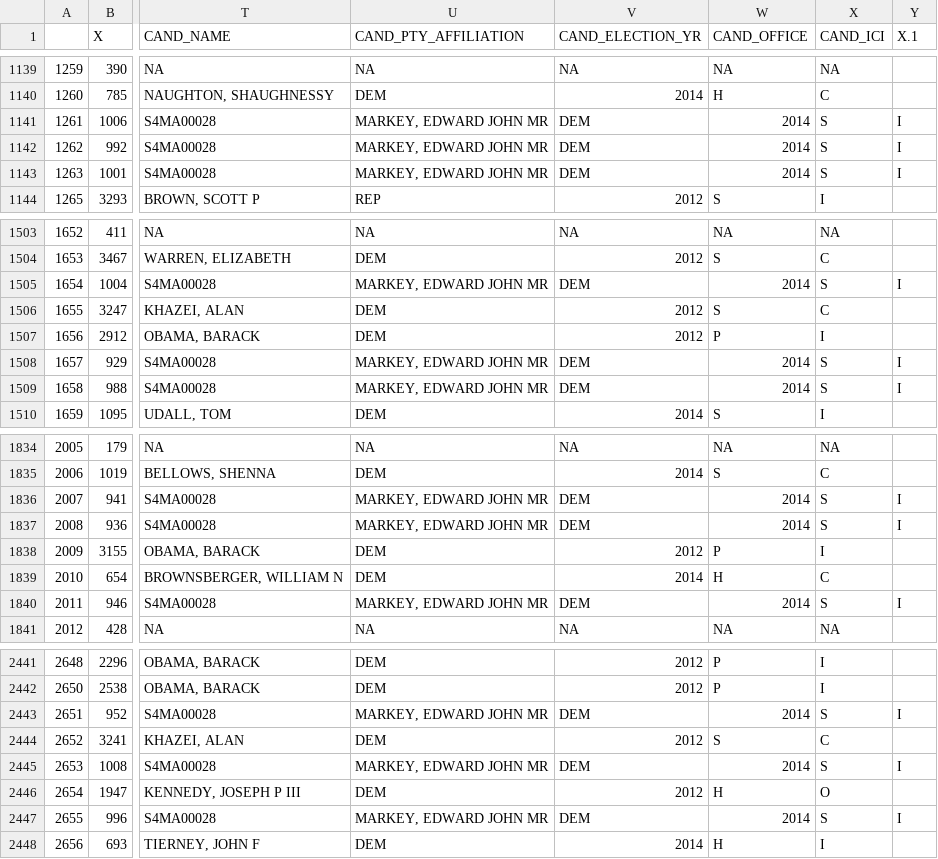
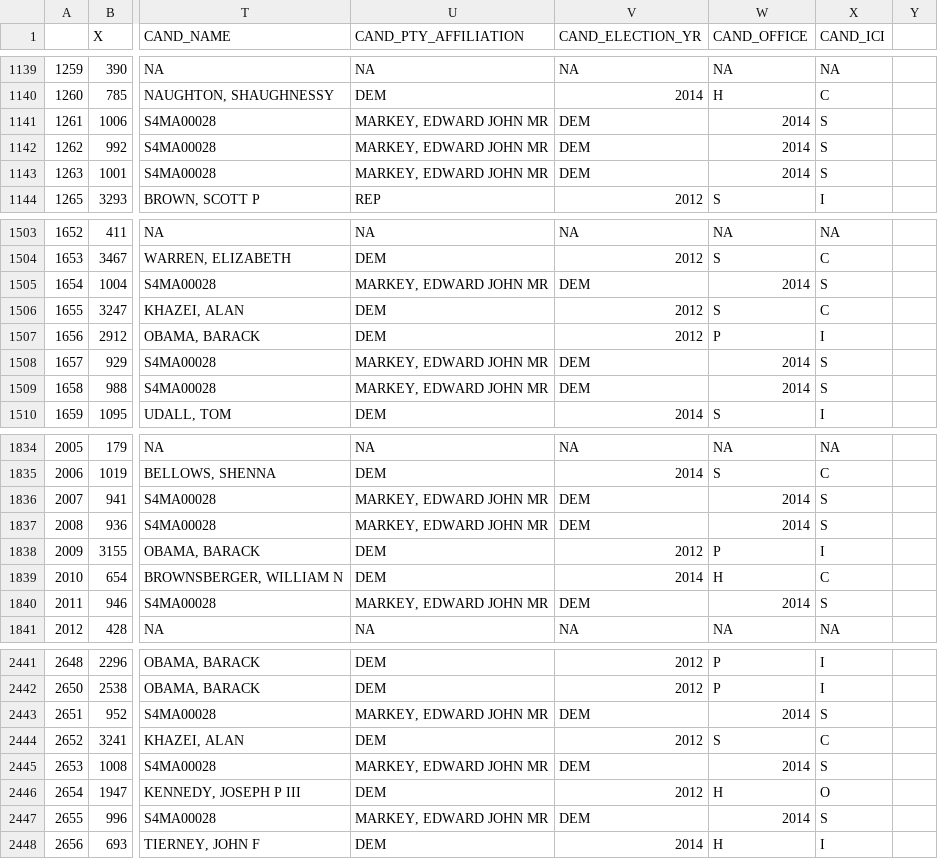
Before and after one commit to hspecht/harvard-political-contributions, a CSV file: harvard-contributions-2011-2014-tagged.csv, drawn as a sheet; only a part is shown, gaps mark what is left out; the diff covers the shown part only; the diff names each change by its address in the sheet, - before the commit and + after, or states it on an @@ line.

```diff
--- a/harvard-contributions-2011-2014-tagged.csv
+++ b/harvard-contributions-2011-2014-tagged.csv
-Y1: X.1
+Y1: (empty)
-Y1141:Y1143: I
+Y1141:Y1143: (empty)
-Y1505: I
+Y1505: (empty)
-Y1508:Y1509: I
+Y1508:Y1509: (empty)
-Y1836:Y1837: I
+Y1836:Y1837: (empty)
-Y1840: I
+Y1840: (empty)
-Y2443: I
+Y2443: (empty)
-Y2445: I
+Y2445: (empty)
-Y2447: I
+Y2447: (empty)
```
Also changed, not shown: 70 edited cells elsewhere in this file.
